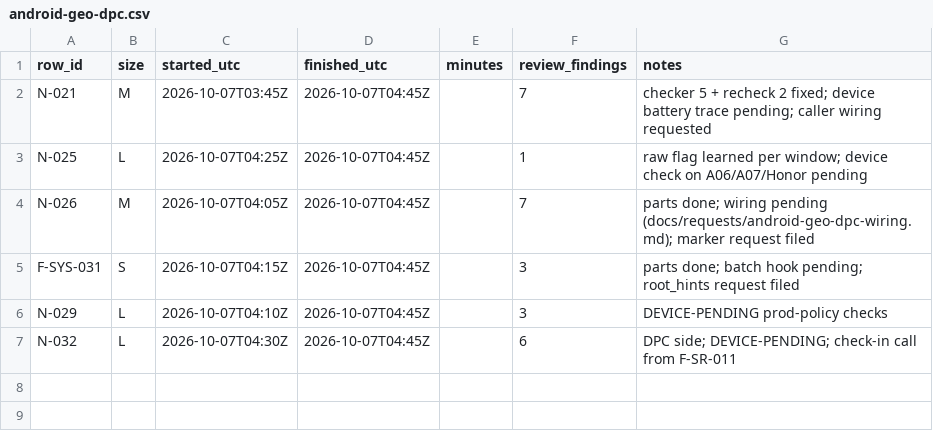
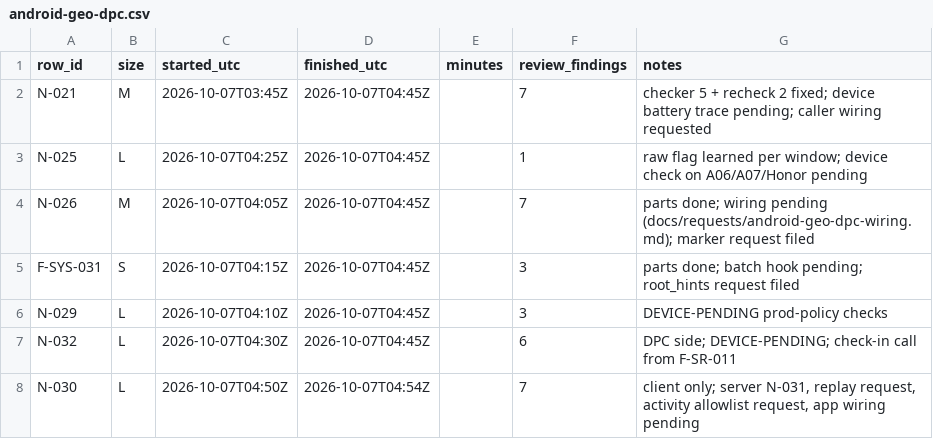
Before and after one commit to asefameerador96-ctrl/Aron-Pro-Max, a CSV file: docs/status/android-geo-dpc.csv, drawn as a sheet.

```diff
--- a/docs/status/android-geo-dpc.csv
+++ b/docs/status/android-geo-dpc.csv
@@ -7 +7,2 @@ N-029,L,2026-10-07T04:10Z,2026-10-07T04:45Z,,3,"DEVICE-PENDING prod-policy check
 N-032,L,2026-10-07T04:30Z,2026-10-07T04:45Z,,6,"DPC side; DEVICE-PENDING; check-in call from F-SR-011"
+N-030,L,2026-10-07T04:50Z,2026-10-07T04:54Z,,7,"client only; server N-031, replay request, activity allowlist request, app wiring pending"
```
Also changed, not shown: 5 other files.
